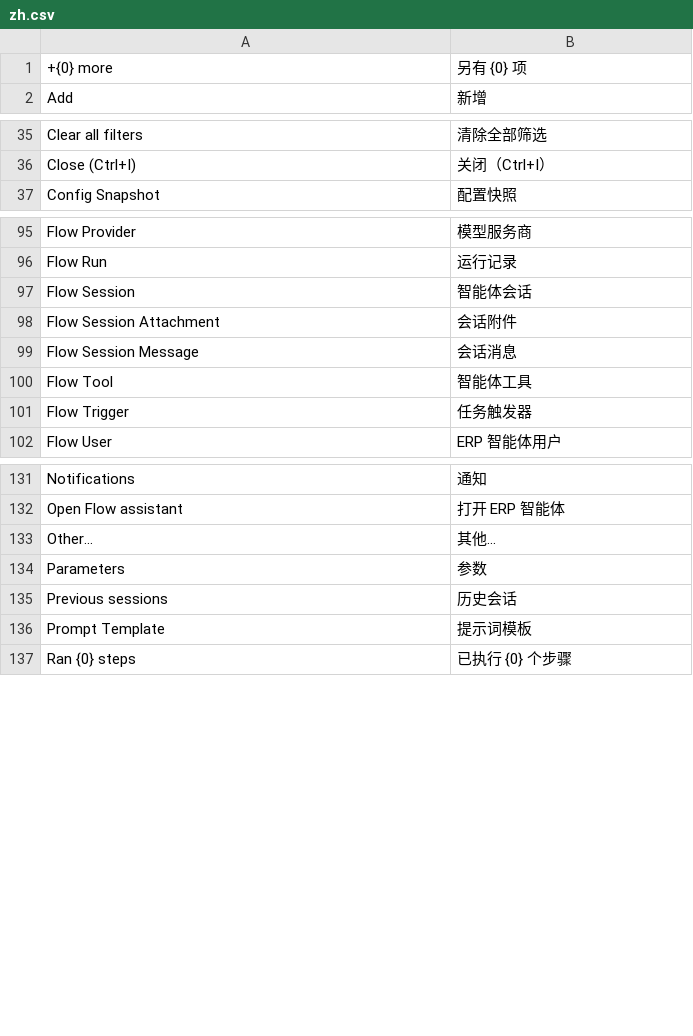
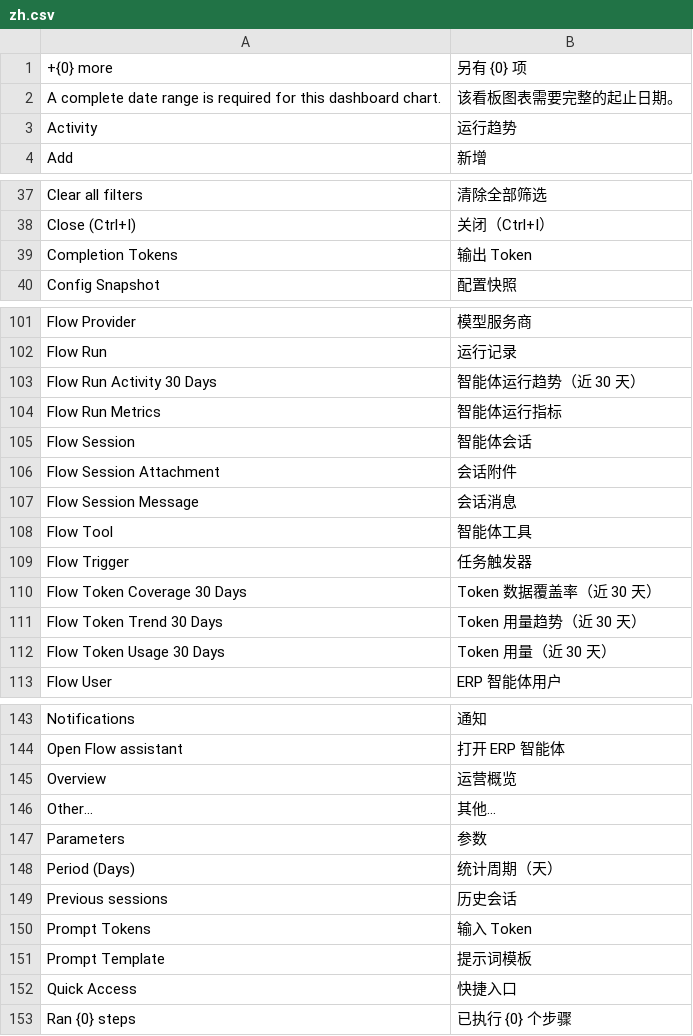
Before and after one commit to z125316840-code/flow, a CSV file: flow/translations/zh.csv, drawn as a sheet; only a part is shown, gaps mark what is left out; the diff covers the shown part only.

Commit message:
feat: add native Flow operations dashboard

```diff
--- a/flow/translations/zh.csv
+++ b/flow/translations/zh.csv
@@ -1,2 +1,4 @@
 "+{0} more","另有 {0} 项",""
+"A complete date range is required for this dashboard chart.","该看板图表需要完整的起止日期。",""
+"Activity","运行趋势",""
 "Add","新增",""
@@ -36,2 +38,3 @@
 "Close (Ctrl+I)","关闭（Ctrl+I）",""
+"Completion Tokens","输出 Token",""
 "Config Snapshot","配置快照",""
@@ -96,2 +102,4 @@
 "Flow Run","运行记录",""
+"Flow Run Activity 30 Days","智能体运行趋势（近 30 天）",""
+"Flow Run Metrics","智能体运行指标",""
 "Flow Session","智能体会话",""
@@ -101,2 +109,5 @@
 "Flow Trigger","任务触发器",""
+"Flow Token Coverage 30 Days","Token 数据覆盖率（近 30 天）",""
+"Flow Token Trend 30 Days","Token 用量趋势（近 30 天）",""
+"Flow Token Usage 30 Days","Token 用量（近 30 天）",""
 "Flow User","ERP 智能体用户",""
@@ -132,6 +144,10 @@
 "Open Flow assistant","打开 ERP 智能体",""
+"Overview","运营概览",""
 "Other…","其他…",""
 "Parameters","参数",""
+"Period (Days)","统计周期（天）",""
 "Previous sessions","历史会话",""
+"Prompt Tokens","输入 Token",""
 "Prompt Template","提示词模板",""
+"Quick Access","快捷入口",""
 "Ran {0} steps","已执行 {0} 个步骤",""
```
Also changed, not shown: 7 added rows elsewhere in this file, 24 other files.
